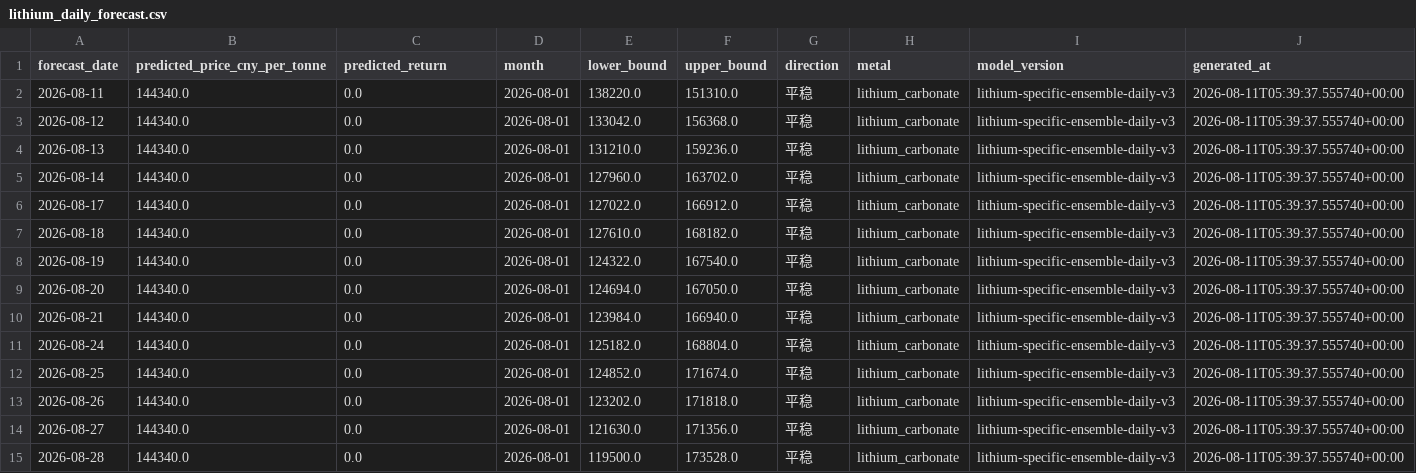
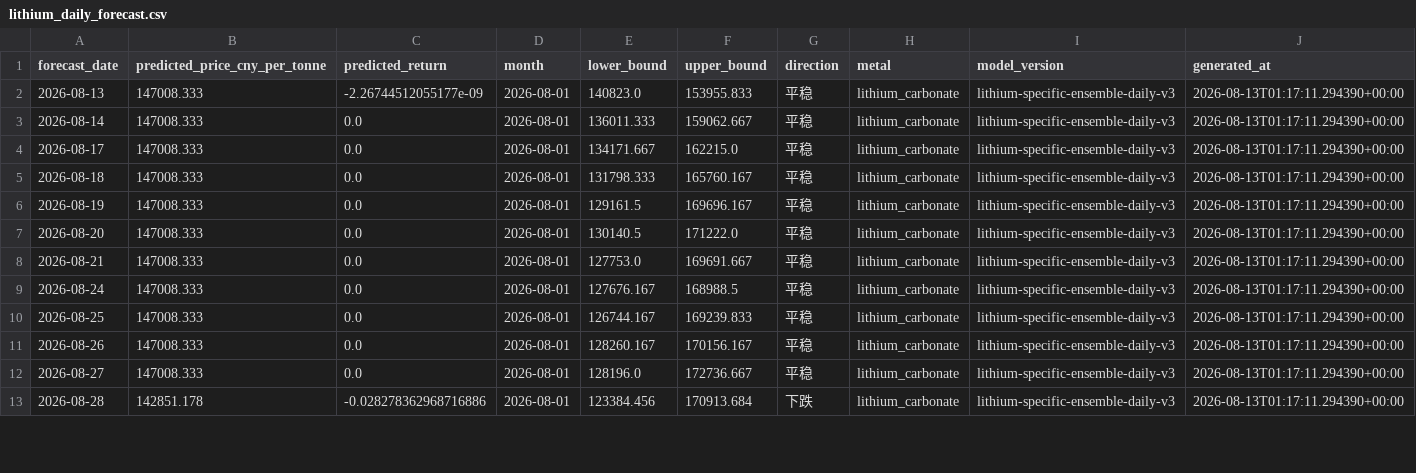
Before and after one commit to Yep1yu/Impact-and-Forecast-of-Domestic-Copper-and-Aluminum-Raw-Material-Procurement-Prices, a CSV file: lithium_carbonate_prediction_outputs/lithium_daily_forecast.csv, drawn as a sheet; only a part is shown; the diff covers the shown part only.

```diff
--- a/lithium_carbonate_prediction_outputs/lithium_daily_forecast.csv
+++ b/lithium_carbonate_prediction_outputs/lithium_daily_forecast.csv
@@ -1,15 +1,13 @@
 forecast_date,predicted_price_cny_per_tonne,predicted_return,month,lower_bound,upper_bound,direction,metal,model_version,generated_at
-2026-08-11,144340.0,0.0,2026-08-01,138220.0,151310.0,平稳,lithium_carbonate,lithium-specific-ensemble-daily-v3,2026-08-11T05:39:37.555740+00:00
-2026-08-12,144340.0,0.0,2026-08-01,133042.0,156368.0,平稳,lithium_carbonate,lithium-specific-ensemble-daily-v3,2026-08-11T05:39:37.555740+00:00
-2026-08-13,144340.0,0.0,2026-08-01,131210.0,159236.0,平稳,lithium_carbonate,lithium-specific-ensemble-daily-v3,2026-08-11T05:39:37.555740+00:00
-2026-08-14,144340.0,0.0,2026-08-01,127960.0,163702.0,平稳,lithium_carbonate,lithium-specific-ensemble-daily-v3,2026-08-11T05:39:37.555740+00:00
-2026-08-17,144340.0,0.0,2026-08-01,127022.0,166912.0,平稳,lithium_carbonate,lithium-specific-ensemble-daily-v3,2026-08-11T05:39:37.555740+00:00
-2026-08-18,144340.0,0.0,2026-08-01,127610.0,168182.0,平稳,lithium_carbonate,lithium-specific-ensemble-daily-v3,2026-08-11T05:39:37.555740+00:00
-2026-08-19,144340.0,0.0,2026-08-01,124322.0,167540.0,平稳,lithium_carbonate,lithium-specific-ensemble-daily-v3,2026-08-11T05:39:37.555740+00:00
-2026-08-20,144340.0,0.0,2026-08-01,124694.0,167050.0,平稳,lithium_carbonate,lithium-specific-ensemble-daily-v3,2026-08-11T05:39:37.555740+00:00
-2026-08-21,144340.0,0.0,2026-08-01,123984.0,166940.0,平稳,lithium_carbonate,lithium-specific-ensemble-daily-v3,2026-08-11T05:39:37.555740+00:00
-2026-08-24,144340.0,0.0,2026-08-01,125182.0,168804.0,平稳,lithium_carbonate,lithium-specific-ensemble-daily-v3,2026-08-11T05:39:37.555740+00:00
-2026-08-25,144340.0,0.0,2026-08-01,124852.0,171674.0,平稳,lithium_carbonate,lithium-specific-ensemble-daily-v3,2026-08-11T05:39:37.555740+00:00
-2026-08-26,144340.0,0.0,2026-08-01,123202.0,171818.0,平稳,lithium_carbonate,lithium-specific-ensemble-daily-v3,2026-08-11T05:39:37.555740+00:00
-2026-08-27,144340.0,0.0,2026-08-01,121630.0,171356.0,平稳,lithium_carbonate,lithium-specific-ensemble-daily-v3,2026-08-11T05:39:37.555740+00:00
-2026-08-28,144340.0,0.0,2026-08-01,119500.0,173528.0,平稳,lithium_carbonate,lithium-specific-ensemble-daily-v3,2026-08-11T05:39:37.555740+00:00
+2026-08-13,147008.333,-2.26744512055177e-09,2026-08-01,140823.0,153955.833,平稳,lithium_carbonate,lithium-specific-ensemble-daily-v3,2026-08-13T01:17:11.294390+00:00
+2026-08-14,147008.333,0.0,2026-08-01,136011.333,159062.667,平稳,lithium_carbonate,lithium-specific-ensemble-daily-v3,2026-08-13T01:17:11.294390+00:00
+2026-08-17,147008.333,0.0,2026-08-01,134171.667,162215.0,平稳,lithium_carbonate,lithium-specific-ensemble-daily-v3,2026-08-13T01:17:11.294390+00:00
+2026-08-18,147008.333,0.0,2026-08-01,131798.333,165760.167,平稳,lithium_carbonate,lithium-specific-ensemble-daily-v3,2026-08-13T01:17:11.294390+00:00
+2026-08-19,147008.333,0.0,2026-08-01,129161.5,169696.167,平稳,lithium_carbonate,lithium-specific-ensemble-daily-v3,2026-08-13T01:17:11.294390+00:00
+2026-08-20,147008.333,0.0,2026-08-01,130140.5,171222.0,平稳,lithium_carbonate,lithium-specific-ensemble-daily-v3,2026-08-13T01:17:11.294390+00:00
+2026-08-21,147008.333,0.0,2026-08-01,127753.0,169691.667,平稳,lithium_carbonate,lithium-specific-ensemble-daily-v3,2026-08-13T01:17:11.294390+00:00
+2026-08-24,147008.333,0.0,2026-08-01,127676.167,168988.5,平稳,lithium_carbonate,lithium-specific-ensemble-daily-v3,2026-08-13T01:17:11.294390+00:00
+2026-08-25,147008.333,0.0,2026-08-01,126744.167,169239.833,平稳,lithium_carbonate,lithium-specific-ensemble-daily-v3,2026-08-13T01:17:11.294390+00:00
+2026-08-26,147008.333,0.0,2026-08-01,128260.167,170156.167,平稳,lithium_carbonate,lithium-specific-ensemble-daily-v3,2026-08-13T01:17:11.294390+00:00
+2026-08-27,147008.333,0.0,2026-08-01,128196.0,172736.667,平稳,lithium_carbonate,lithium-specific-ensemble-daily-v3,2026-08-13T01:17:11.294390+00:00
+2026-08-28,142851.178,-0.028278362968716886,2026-08-01,123384.456,170913.684,下跌,lithium_carbonate,lithium-specific-ensemble-daily-v3,2026-08-13T01:17:11.294390+00:00
```
Also changed, not shown: 2 added rows and 82 edited cells elsewhere in this file, lithium_carbonate_prediction_outputs/lithium_monthly_features.csv, lithium_carbonate_prediction_outputs/lithium_monthly_fitted_prices.csv, 4 other files.
